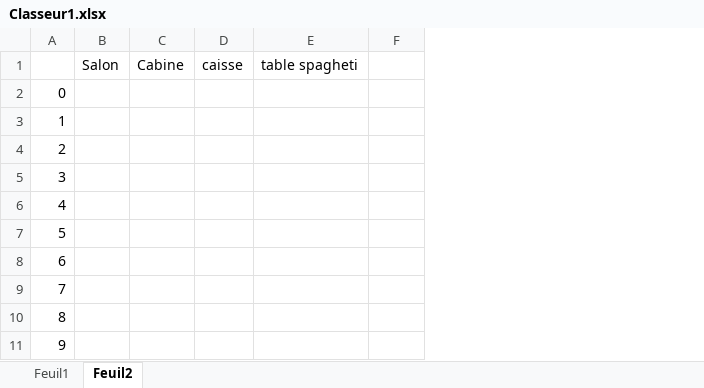
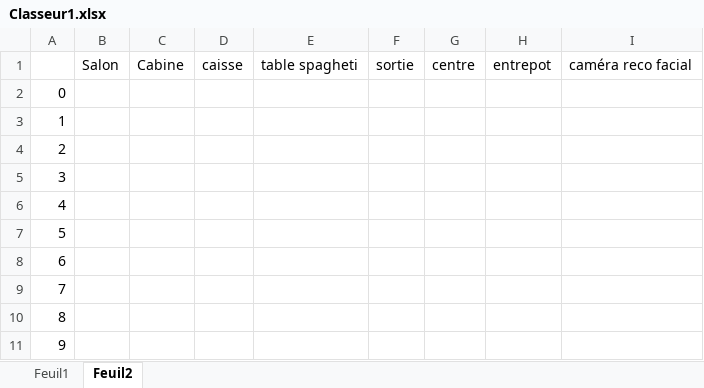
Before and after one commit to pitchopp/BTGeoloc, an Excel workbook: Classeur1.xlsx, sheet Feuil2, drawn as a sheet; only a part is shown; values as stored, in another font and other column widths than the file's, no borders; the diff names each change by its address in the sheet, - before the commit and + after, or states it on an @@ line.

Commit message:
données

```diff
--- a/Classeur1.xlsx (sheet Feuil2)
+++ b/Classeur1.xlsx (sheet Feuil2)
+column G, row 1: centre
+column H, row 1: entrepot
+column I, row 1: caméra reco facial
-F1: (empty)
+F1: sortie
```
